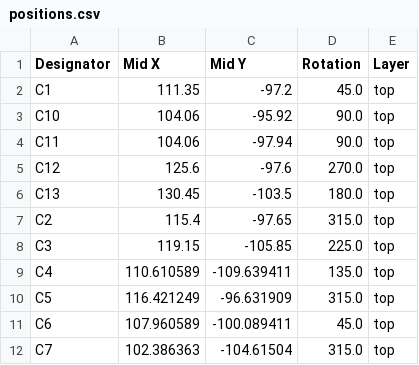
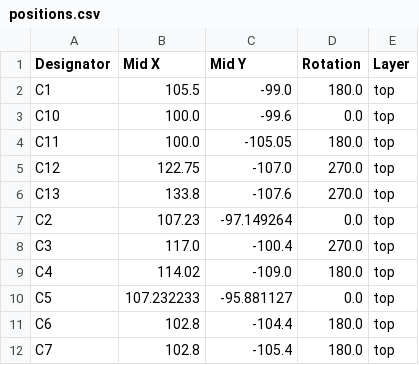
Before and after one commit to 11philip22/stm32-red-pill, a CSV file: production/positions.csv, drawn as a sheet; only a part is shown; the diff covers the shown part only.

Commit message:
2 layer

```diff
--- a/production/positions.csv
+++ b/production/positions.csv
@@ -1,12 +1,12 @@
 Designator,Mid X,Mid Y,Rotation,Layer
-C1,111.35,-97.2,45.0,top
-C10,104.06,-95.92,90.0,top
-C11,104.06,-97.94,90.0,top
-C12,125.6,-97.6,270.0,top
-C13,130.45,-103.5,180.0,top
-C2,115.4,-97.65,315.0,top
-C3,119.15,-105.85,225.0,top
-C4,110.610589,-109.639411,135.0,top
-C5,116.421249,-96.631909,315.0,top
-C6,107.960589,-100.089411,45.0,top
-C7,102.386363,-104.61504,315.0,top
+C1,105.5,-99.0,180.0,top
+C10,100.0,-99.6,0.0,top
+C11,100.0,-105.05,180.0,top
+C12,122.75,-107.0,270.0,top
+C13,133.8,-107.6,270.0,top
+C2,107.23,-97.149264,0.0,top
+C3,117.0,-100.4,270.0,top
+C4,114.02,-109.0,180.0,top
+C5,107.232233,-95.881127,0.0,top
+C6,102.8,-104.4,180.0,top
+C7,102.8,-105.4,180.0,top
```
Also changed, not shown: 33 edited cells elsewhere in this file, production/bom.csv, 7 other files.
